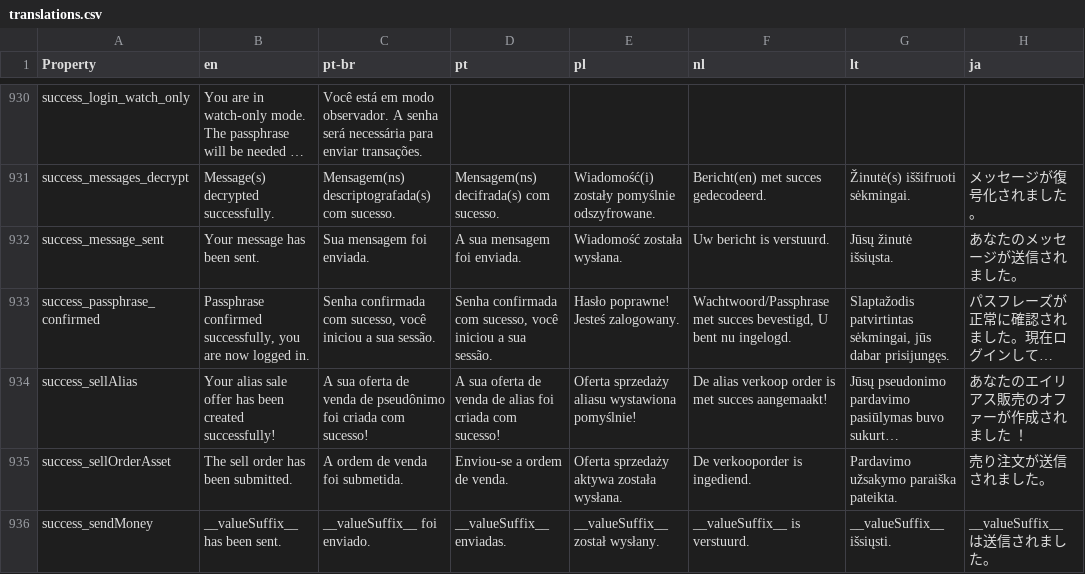
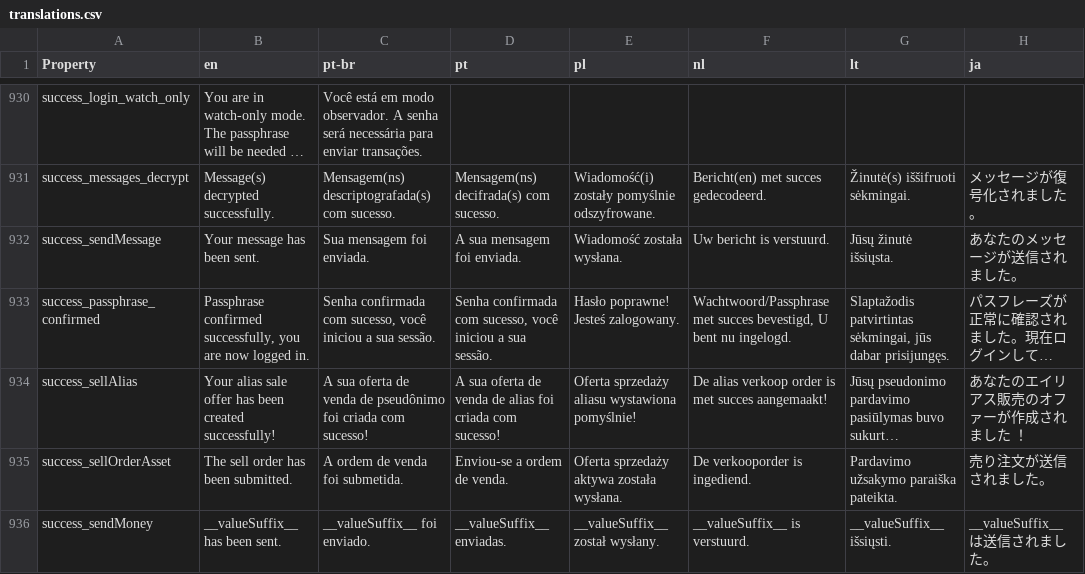
Before and after one commit to deleterium/neoclassic-wallet, a CSV file: lang/translations.csv, drawn as a sheet; only a part is shown, gaps mark what is left out; long unchanged cells end in …; the diff names each change by its address in the sheet, - before the commit and + after, or states it on an @@ line.

Commit message:
Refactor: Simplify `sendRequest` removing the `_extra` property. It was used in only some cases that are not critical and increasing the complexity. Some 'formFunction's were updated and also simplified.

```diff
--- a/lang/translations.csv
+++ b/lang/translations.csv
-A932 (Property): success_message_sent
+A932 (Property): success_sendMessage
```
Also changed, not shown: 5 other files.
